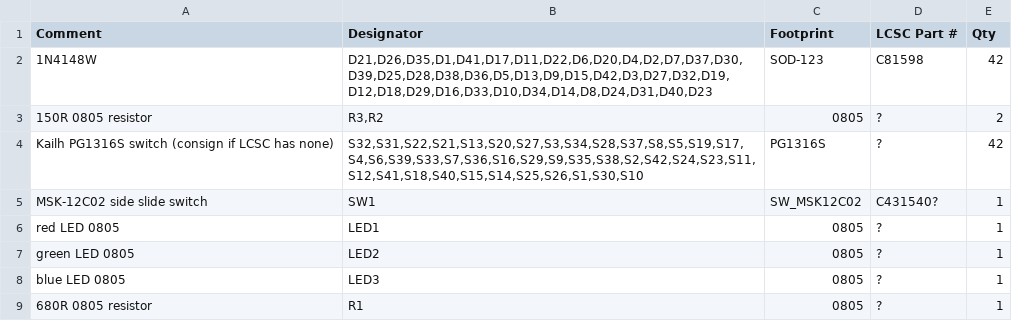
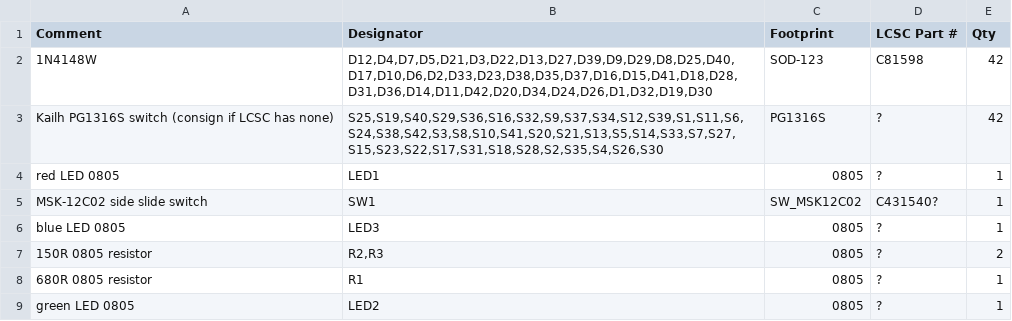
Before and after one commit to BlaiseRideout/Yoga-Split-Keyboard, a CSV file: pcb-thin/fab/yoga_thin_mono-bom.csv, drawn as a sheet.

```diff
--- a/pcb-thin/fab/yoga_thin_mono-bom.csv
+++ b/pcb-thin/fab/yoga_thin_mono-bom.csv
@@ -1,9 +1,9 @@
 Comment,Designator,Footprint,LCSC Part #,Qty
-1N4148W,"D21,D26,D35,D1,D41,D17,D11,D22,D6,D20,D4,D2,D7,D37,D30,D39,D25,D28,D38,D36,D5,D13,D9,D15,D42,D3,D27,D32,D19,D12,D18,D29,D16,D33,D10,D34,D14,D8,D24,D31,D40,D23",SOD-123,C81598,42
-150R 0805 resistor,"R3,R2",0805,?,2
-Kailh PG1316S switch (consign if LCSC has none),"S32,S31,S22,S21,S13,S20,S27,S3,S34,S28,S37,S8,S5,S19,S17,S4,S6,S39,S33,S7,S36,S16,S29,S9,S35,S38,S2,S42,S24,S23,S11,S12,S41,S18,S40,S15,S14,S25,S26,S1,S30,S10",PG1316S,?,42
+1N4148W,"D12,D4,D7,D5,D21,D3,D22,D13,D27,D39,D9,D29,D8,D25,D40,D17,D10,D6,D2,D33,D23,D38,D35,D37,D16,D15,D41,D18,D28,D31,D36,D14,D11,D42,D20,D34,D24,D26,D1,D32,D19,D30",SOD-123,C81598,42
+Kailh PG1316S switch (consign if LCSC has none),"S25,S19,S40,S29,S36,S16,S32,S9,S37,S34,S12,S39,S1,S11,S6,S24,S38,S42,S3,S8,S10,S41,S20,S21,S13,S5,S14,S33,S7,S27,S15,S23,S22,S17,S31,S18,S28,S2,S35,S4,S26,S30",PG1316S,?,42
+red LED 0805,LED1,0805,?,1
 MSK-12C02 side slide switch,SW1,SW_MSK12C02,C431540?,1
-red LED 0805,LED1,0805,?,1
+blue LED 0805,LED3,0805,?,1
+150R 0805 resistor,"R2,R3",0805,?,2
+680R 0805 resistor,R1,0805,?,1
 green LED 0805,LED2,0805,?,1
-blue LED 0805,LED3,0805,?,1
-680R 0805 resistor,R1,0805,?,1
```
Also changed, not shown: pcb-thin/fab/yoga_thin_left-bom.csv, pcb-thin/fab/yoga_thin_left-cpl.csv, 24 other files.
